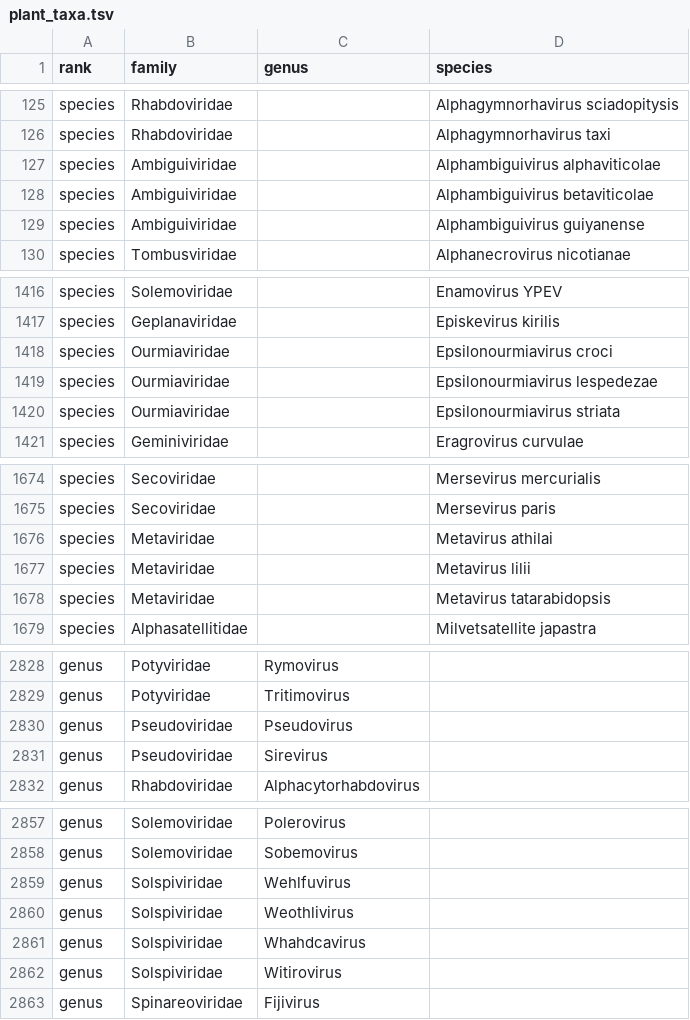
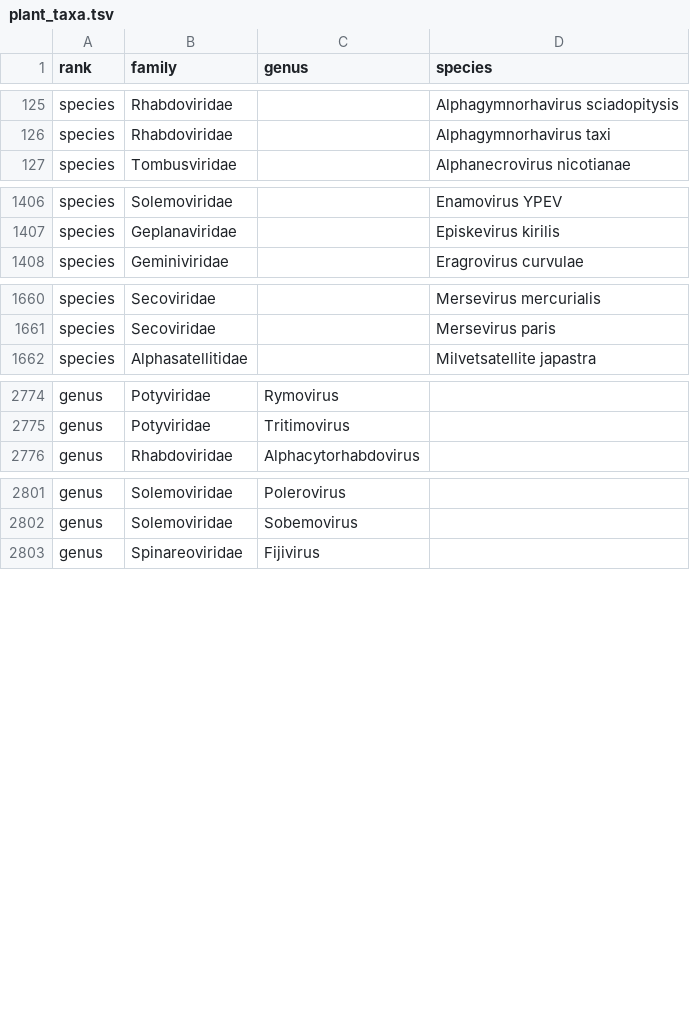
Before and after one commit to zhangwenda0518/plant_virus_db_pipeline, a TSV file: docs/phylo/data/plant_taxa.tsv, drawn as a sheet; only a part is shown, gaps mark what is left out; the diff covers the shown part only.

Commit message:
fix(taxonomy): 植物病毒口径收紧 48→42 科 + VMR 引号解析修复 + 增量黑名单 + 站点全量数字同步
- build_taxonomy: PLANT_HOST_SOURCES 收紧为 {plants, invertebrates, plants}；
  黑名单 +Atkinsviridae/Solspiviridae/Ambiguiviridae（仅 (S) 分离来源）+
  Metaviridae/Pseudoviridae（内源逆转录转座子）+Pestiviridae（单条检出存疑，精选记录保留）；
  修复 load_plant_species 手工 split 未剥 CSV 引号导致 invertebrates-plants 记录全部丢失的隐性 bug
- C4: PHAGE/FUNGAL/ENDOGENOUS 黑名单同步扩展；U1: database_merge 入库前科级拦截（50 科）
- monthly_update: 新增 Phase 4.5 dashboard 重生成；generate_dashboard_stats 属级同口径过滤
- 基线 42 科/200 属/2,637 种；Full/Ref 均 42/42 满 coverage、属 198/200（Lumovirus 精选表补列）
- 站点: dashboard_stats/taxonomy_tree/reference 页/phylo 页/门户 meta/help 文档 全部同步；
  pipeline README §4.4-4.8 批次混用修复（表4-4/4-5、图4-1 统一现行批次）

```diff
--- a/docs/phylo/data/plant_taxa.tsv
+++ b/docs/phylo/data/plant_taxa.tsv
@@ -126,5 +126,2 @@ species	Rhabdoviridae		Alphagymnorhavirus sciadopitysis
 species	Rhabdoviridae		Alphagymnorhavirus taxi
-species	Ambiguiviridae		Alphambiguivirus alphaviticolae
-species	Ambiguiviridae		Alphambiguivirus betaviticolae
-species	Ambiguiviridae		Alphambiguivirus guiyanense
 species	Tombusviridae		Alphanecrovirus nicotianae
@@ -1417,5 +1407,2 @@ species	Solemoviridae		Enamovirus YPEV
 species	Geplanaviridae		Episkevirus kirilis
-species	Ourmiaviridae		Epsilonourmiavirus croci
-species	Ourmiaviridae		Epsilonourmiavirus lespedezae
-species	Ourmiaviridae		Epsilonourmiavirus striata
 species	Geminiviridae		Eragrovirus curvulae
@@ -1675,5 +1661,2 @@ species	Secoviridae		Mersevirus mercurialis
 species	Secoviridae		Mersevirus paris
-species	Metaviridae		Metavirus athilai
-species	Metaviridae		Metavirus lilii
-species	Metaviridae		Metavirus tatarabidopsis
 species	Alphasatellitidae		Milvetsatellite japastra
@@ -2829,4 +2775,2 @@ genus	Potyviridae	Rymovirus
 genus	Potyviridae	Tritimovirus	
-genus	Pseudoviridae	Pseudovirus	
-genus	Pseudoviridae	Sirevirus	
 genus	Rhabdoviridae	Alphacytorhabdovirus	
@@ -2858,6 +2802,2 @@ genus	Solemoviridae	Polerovirus
 genus	Solemoviridae	Sobemovirus	
-genus	Solspiviridae	Wehlfuvirus	
-genus	Solspiviridae	Weothlivirus	
-genus	Solspiviridae	Whahdcavirus	
-genus	Solspiviridae	Witirovirus	
 genus	Spinareoviridae	Fijivirus	
```
Also changed, not shown: 46 removed rows elsewhere in this file, 45 other files.
